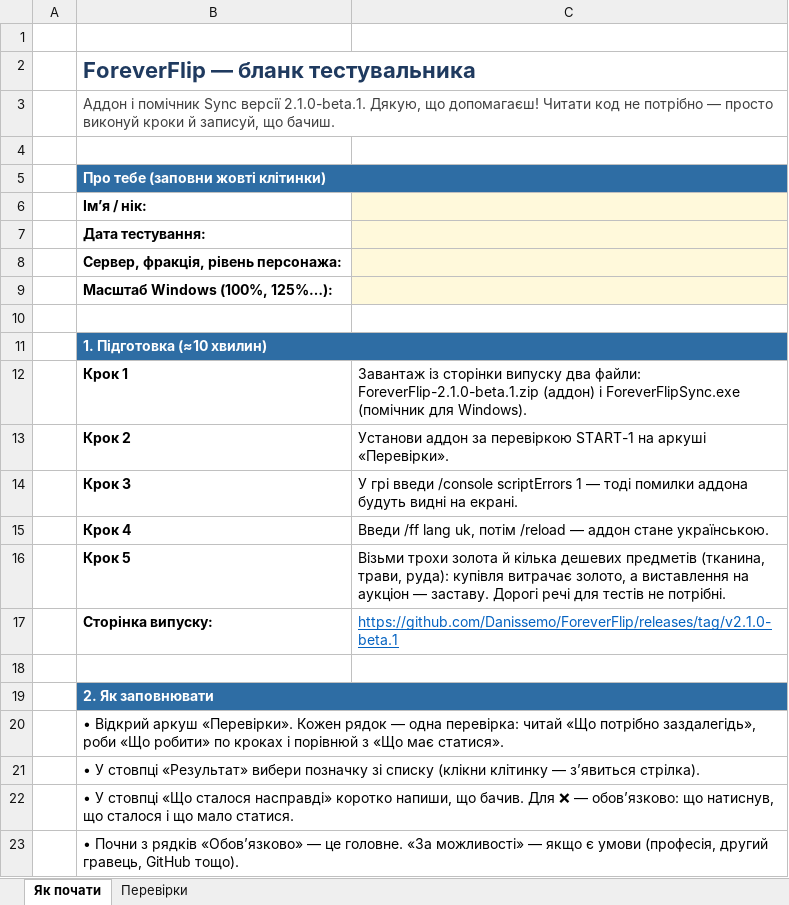
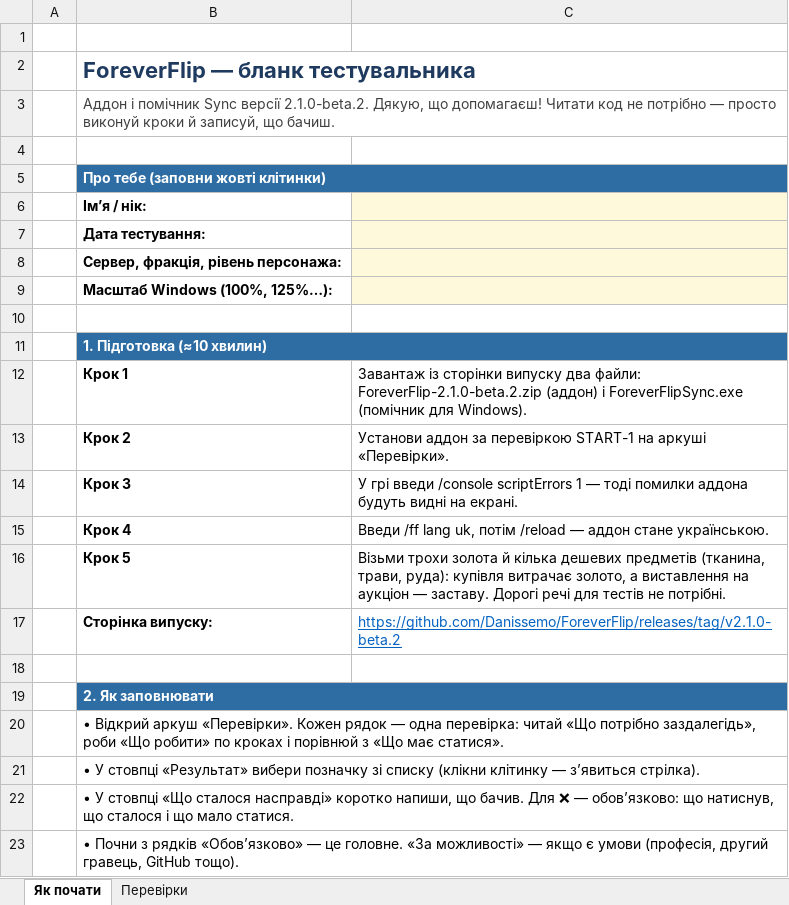
Before and after one commit to Danissemo/ForeverFlip, an Excel workbook: docs/tester-checklist.uk.xlsx, sheet Як почати, drawn as a sheet; only a part is shown; values as stored, in another font and other column widths than the file's, no borders; the diff names each change by its address in the sheet, - before the commit and + after, or states it on an @@ line.

```diff
--- a/docs/tester-checklist.uk.xlsx (sheet Як почати)
+++ b/docs/tester-checklist.uk.xlsx (sheet Як почати)
-B3: …Sync версії 2.1.0-beta.1. Дякую, що…
+B3: …Sync версії 2.1.0-beta.2. Дякую, що…
-C12: …два файли: ForeverFlip-2.1.0-beta.1.zip (аддон) і…
+C12: …два файли: ForeverFlip-2.1.0-beta.2.zip (аддон) і…
-C17: https://github.com/Danissemo/ForeverFlip/releases/tag/v2.1.0-beta.1
+C17: https://github.com/Danissemo/ForeverFlip/releases/tag/v2.1.0-beta.2
```
Also changed, not shown: sheet Перевірки, 7 other files.
